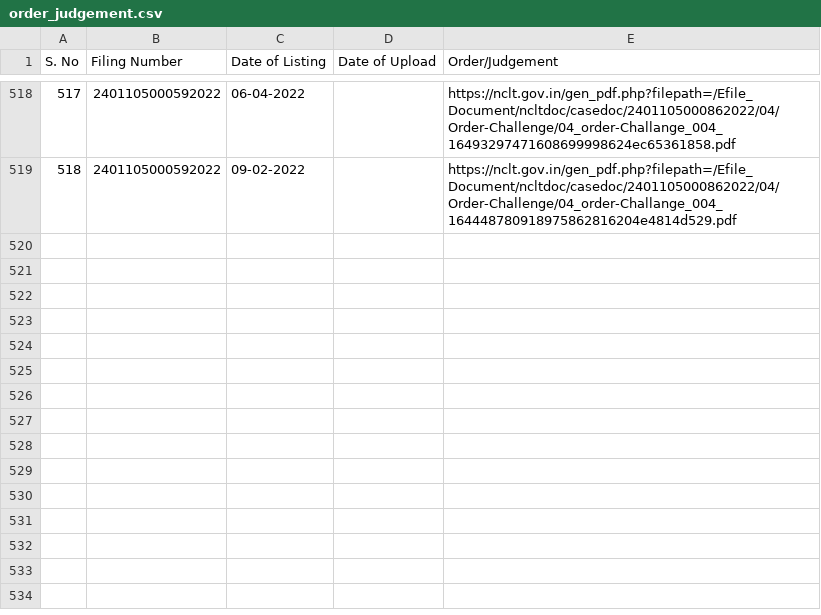
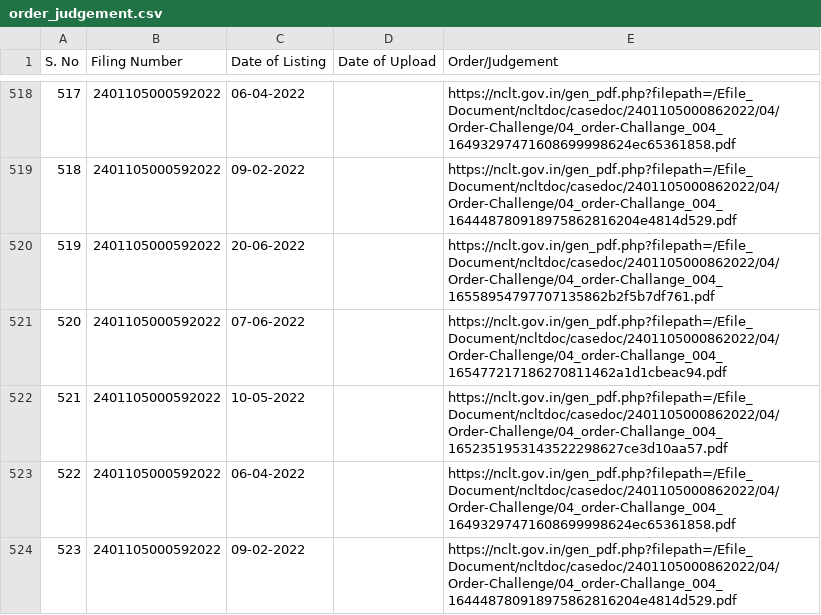
Before and after one commit to poornimaav/NCLT-Data-Scraping, a CSV file: outputs/order_judgement.csv, drawn as a sheet; only a part is shown, gaps mark what is left out.

```diff
--- a/outputs/order_judgement.csv
+++ b/outputs/order_judgement.csv
@@ -519 +519,6 @@ S. No,Filing Number,Date of Listing,Date of Upload,Order/Judgement
 518,2401105000592022,09-02-2022,,https://nclt.gov.in/gen_pdf.php?filepath=/Efile_Document/ncltdoc/casedoc/2401105000862022/04/Order-Challenge/04_order-Challange_004_164448780918975862816204e4814d529.pdf
+519,2401105000592022,20-06-2022,,https://nclt.gov.in/gen_pdf.php?filepath=/Efile_Document/ncltdoc/casedoc/2401105000862022/04/Order-Challenge/04_order-Challange_004_16558954797707135862b2f5b7df761.pdf
+520,2401105000592022,07-06-2022,,https://nclt.gov.in/gen_pdf.php?filepath=/Efile_Document/ncltdoc/casedoc/2401105000862022/04/Order-Challenge/04_order-Challange_004_165477217186270811462a1d1cbeac94.pdf
+521,2401105000592022,10-05-2022,,https://nclt.gov.in/gen_pdf.php?filepath=/Efile_Document/ncltdoc/casedoc/2401105000862022/04/Order-Challenge/04_order-Challange_004_1652351953143522298627ce3d10aa57.pdf
+522,2401105000592022,06-04-2022,,https://nclt.gov.in/gen_pdf.php?filepath=/Efile_Document/ncltdoc/casedoc/2401105000862022/04/Order-Challenge/04_order-Challange_004_16493297471608699998624ec65361858.pdf
+523,2401105000592022,09-02-2022,,https://nclt.gov.in/gen_pdf.php?filepath=/Efile_Document/ncltdoc/casedoc/2401105000862022/04/Order-Challenge/04_order-Challange_004_164448780918975862816204e4814d529.pdf
```
Also changed, not shown: outputs/details.csv, outputs/output.csv, 7 other files.
